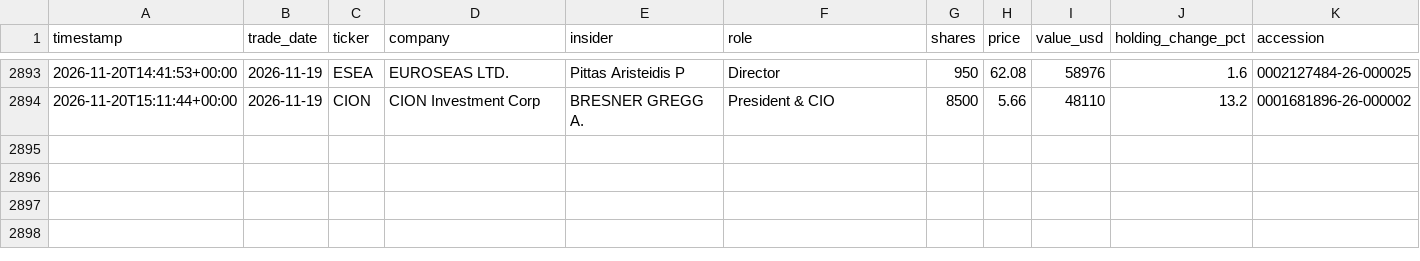
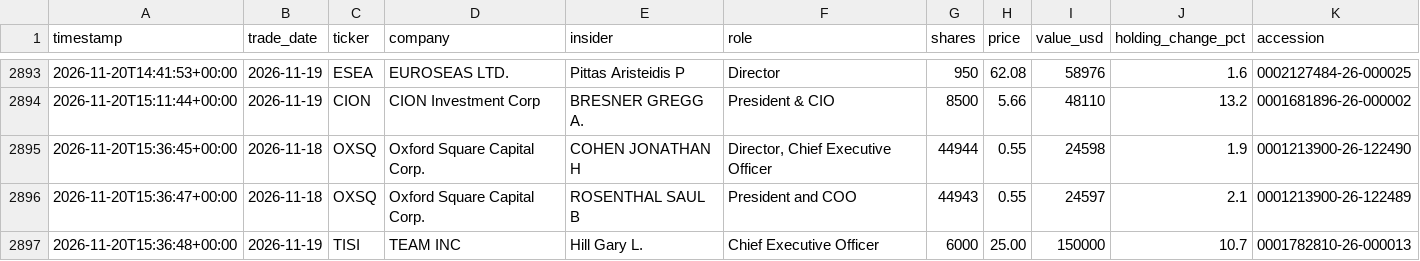
Before and after one commit to kiianlow/filings-monitor, a CSV file: data/buys.csv, drawn as a sheet; only a part is shown, gaps mark what is left out; the diff names each change by its address in the sheet, - before the commit and + after, or states it on an @@ line.

```diff
--- a/data/buys.csv
+++ b/data/buys.csv
+row 2895: 2026-11-20T15:36:45+00:00 | 2026-11-18 | OXSQ | Oxford Square Capital Corp. | COHEN JONATHAN H | Director, Chief Executive Officer | 44944 | 0.55 | 24598 | 1.9 | 0001213900-26-122490
+row 2896: 2026-11-20T15:36:47+00:00 | 2026-11-18 | OXSQ | Oxford Square Capital Corp. | ROSENTHAL SAUL B | President and COO | 44943 | 0.55 | 24597 | 2.1 | 0001213900-26-122489
+row 2897: 2026-11-20T15:36:48+00:00 | 2026-11-19 | TISI | TEAM INC | Hill Gary L. | Chief Executive Officer | 6000 | 25.00 | 150000 | 10.7 | 0001782810-26-000013
```
Also changed, not shown: 4 other files.
